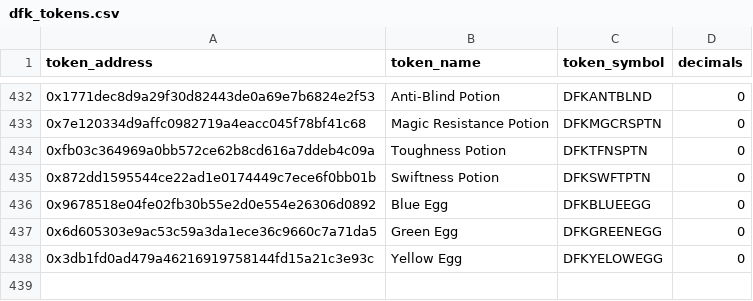
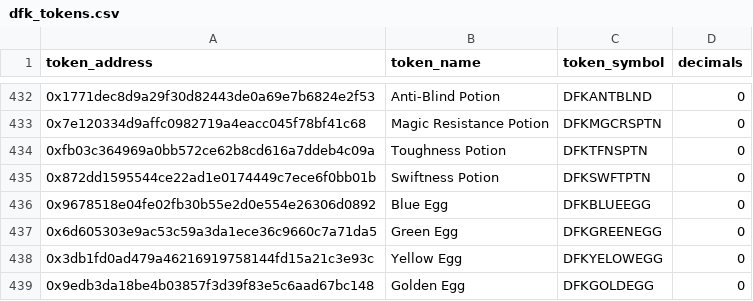
Before and after one commit to MetricsDAO/harmony_dbt, a CSV file: data/defikingdoms_dex/dfk_tokens.csv, drawn as a sheet; only a part is shown, gaps mark what is left out; the diff names each change by its address in the sheet, - before the commit and + after, or states it on an @@ line.

Commit message:
feat: total supply of tokens

```diff
--- a/data/defikingdoms_dex/dfk_tokens.csv
+++ b/data/defikingdoms_dex/dfk_tokens.csv
+row 439: 0x9edb3da18be4b03857f3d39f83e5c6aad67bc148 | Golden Egg | DFKGOLDEGG | 0
```
Also changed, not shown: 3 other files.
